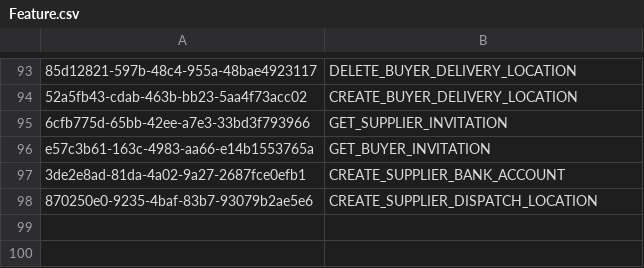
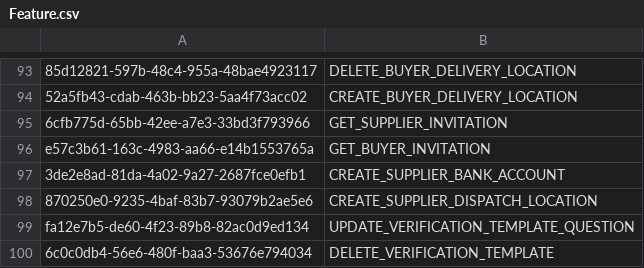
Before and after one commit to balachandhru-hub/main-backend-sila, a CSV file: src/Platform/Identity/Identity.Infrastructure/Migrations/Feature.csv, drawn as a sheet; only a part is shown, gaps mark what is left out.

```diff
--- a/src/Platform/Identity/Identity.Infrastructure/Migrations/Feature.csv
+++ b/src/Platform/Identity/Identity.Infrastructure/Migrations/Feature.csv
@@ -98 +98,3 @@ e57c3b61-163c-4983-aa66-e14b1553765a,GET_BUYER_INVITATION
 870250e0-9235-4baf-83b7-93079b2ae5e6,CREATE_SUPPLIER_DISPATCH_LOCATION
+fa12e7b5-de60-4f23-89b8-82ac0d9ed134,UPDATE_VERIFICATION_TEMPLATE_QUESTION
+6c0c0db4-56e6-480f-baa3-53676e794034,DELETE_VERIFICATION_TEMPLATE
```
Also changed, not shown: src/Platform/Identity/Identity.Infrastructure/Migrations/RoleFeatureMapping.csv, 6 other files.
